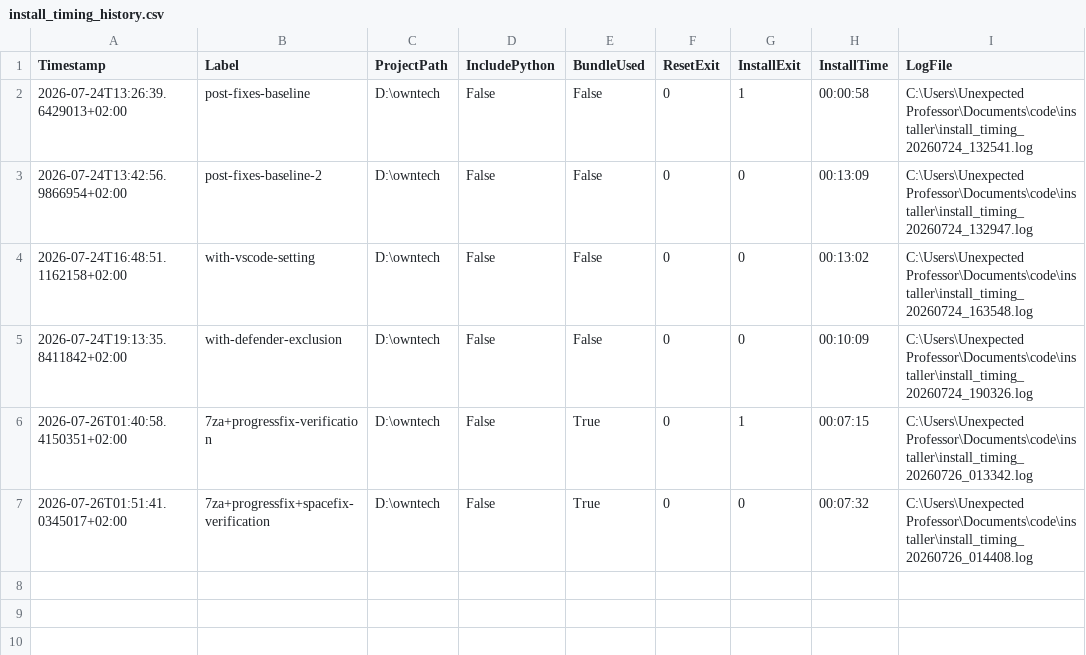
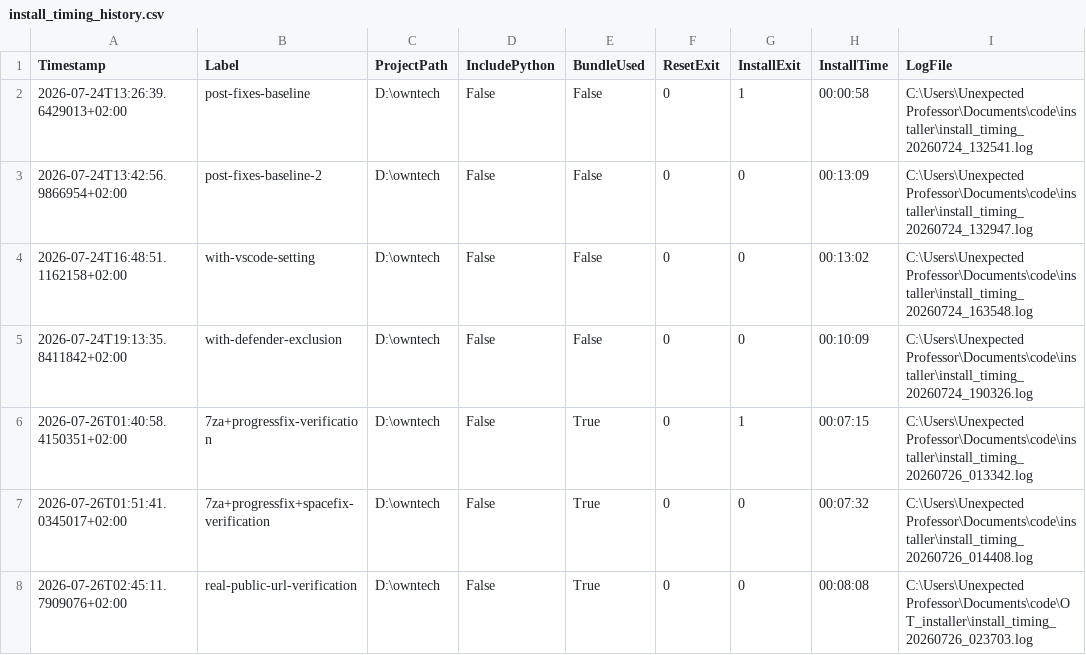
Before and after one commit to luizvilla/OT_installer, a CSV file: install_timing_history.csv, drawn as a sheet.

Commit message:
Record real-world timed cycle against the published bundle URL
Full reset+reinstall cycle against the actual public GitHub release
(no localhost shortcuts anywhere in the chain): 488s total, a 38%
reduction from the original 789s baseline. Closes out the
uncompressed-payload investigation end to end.

```diff
--- a/install_timing_history.csv
+++ b/install_timing_history.csv
@@ -7 +7,2 @@
 "2026-07-26T01:51:41.0345017+02:00","7za+progressfix+spacefix-verification","D:\owntech","False","True","0","0","00:07:32","C:\Users\Unexpected Professor\Documents\code\installer\install_timing_20260726_014408.log"
+"2026-07-26T02:45:11.7909076+02:00","real-public-url-verification","D:\owntech","False","True","0","0","00:08:08","C:\Users\Unexpected Professor\Documents\code\OT_installer\install_timing_20260726_023703.log"
```
Also changed, not shown: 1 other file.
